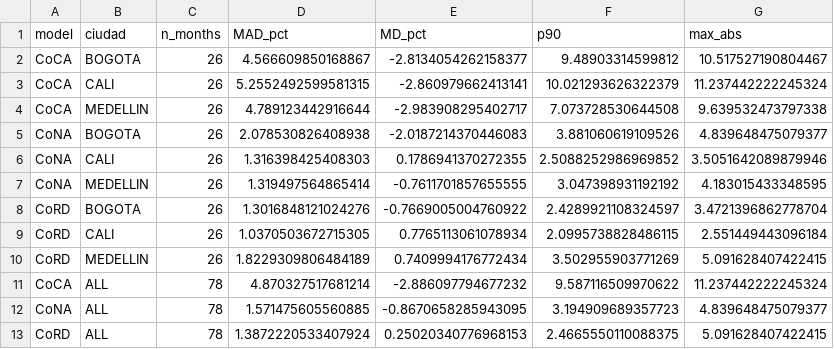
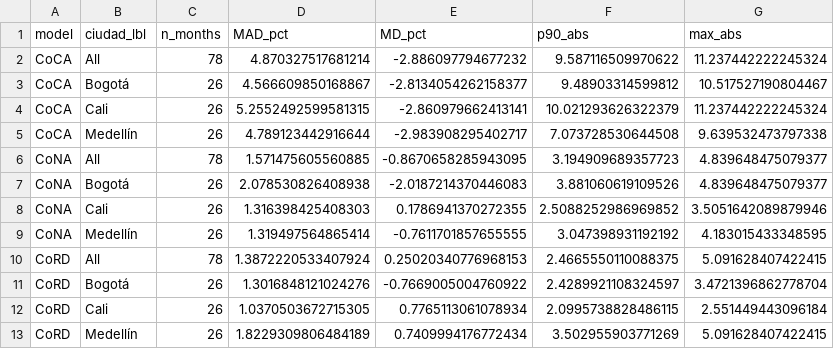
Before and after one commit to sergiobarona03/Least-cost-diets-and-affordability, a CSV file: Proyecto Interno/review-food-security-paper/04_validation/model_validation_summary.csv, drawn as a sheet.

```diff
--- a/Proyecto Interno/review-food-security-paper/04_validation/model_validation_summary.csv
+++ b/Proyecto Interno/review-food-security-paper/04_validation/model_validation_summary.csv
@@ -1,13 +1,13 @@
-model,ciudad,n_months,MAD_pct,MD_pct,p90,max_abs
-CoCA,BOGOTA,26,4.566609850168867,-2.8134054262158377,9.48903314599812,10.517527190804467
-CoCA,CALI,26,5.2552492599581315,-2.860979662413141,10.021293626322379,11.237442222245324
-CoCA,MEDELLIN,26,4.789123442916644,-2.983908295402717,7.073728530644508,9.639532473797338
-CoNA,BOGOTA,26,2.078530826408938,-2.0187214370446083,3.881060619109526,4.839648475079377
-CoNA,CALI,26,1.316398425408303,0.1786941370272355,2.5088252986969852,3.5051642089879946
-CoNA,MEDELLIN,26,1.319497564865414,-0.7611701857655555,3.047398931192192,4.183015433348595
-CoRD,BOGOTA,26,1.3016848121024276,-0.7669005004760922,2.4289921108324597,3.4721396862778704
-CoRD,CALI,26,1.0370503672715305,0.7765113061078934,2.0995738828486115,2.551449443096184
-CoRD,MEDELLIN,26,1.8229309806484189,0.7409994176772434,3.502955903771269,5.091628407422415
-CoCA,ALL,78,4.870327517681214,-2.886097794677232,9.587116509970622,11.237442222245324
-CoNA,ALL,78,1.571475605560885,-0.8670658285943095,3.194909689357723,4.839648475079377
-CoRD,ALL,78,1.3872220533407924,0.25020340776968153,2.4665550110088375,5.091628407422415
+model,ciudad_lbl,n_months,MAD_pct,MD_pct,p90_abs,max_abs
+CoCA,All,78,4.870327517681214,-2.886097794677232,9.587116509970622,11.237442222245324
+CoCA,Bogotá,26,4.566609850168867,-2.8134054262158377,9.48903314599812,10.517527190804467
+CoCA,Cali,26,5.2552492599581315,-2.860979662413141,10.021293626322379,11.237442222245324
+CoCA,Medellín,26,4.789123442916644,-2.983908295402717,7.073728530644508,9.639532473797338
+CoNA,All,78,1.571475605560885,-0.8670658285943095,3.194909689357723,4.839648475079377
+CoNA,Bogotá,26,2.078530826408938,-2.0187214370446083,3.881060619109526,4.839648475079377
+CoNA,Cali,26,1.316398425408303,0.1786941370272355,2.5088252986969852,3.5051642089879946
+CoNA,Medellín,26,1.319497564865414,-0.7611701857655555,3.047398931192192,4.183015433348595
+CoRD,All,78,1.3872220533407924,0.25020340776968153,2.4665550110088375,5.091628407422415
+CoRD,Bogotá,26,1.3016848121024276,-0.7669005004760922,2.4289921108324597,3.4721396862778704
+CoRD,Cali,26,1.0370503672715305,0.7765113061078934,2.0995738828486115,2.551449443096184
+CoRD,Medellín,26,1.8229309806484189,0.7409994176772434,3.502955903771269,5.091628407422415
```
Also changed, not shown: Proyecto Interno/review-food-security-paper/04_validation/model_validation_cost.csv, 36 other files.
